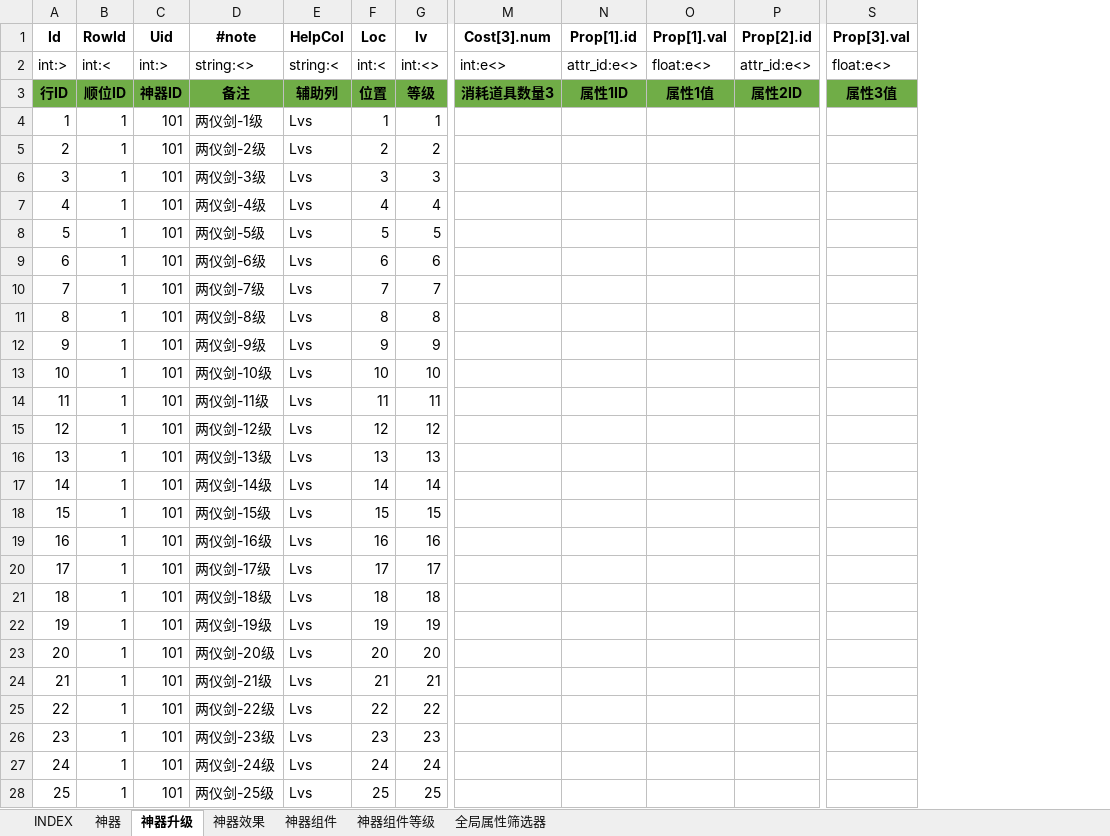
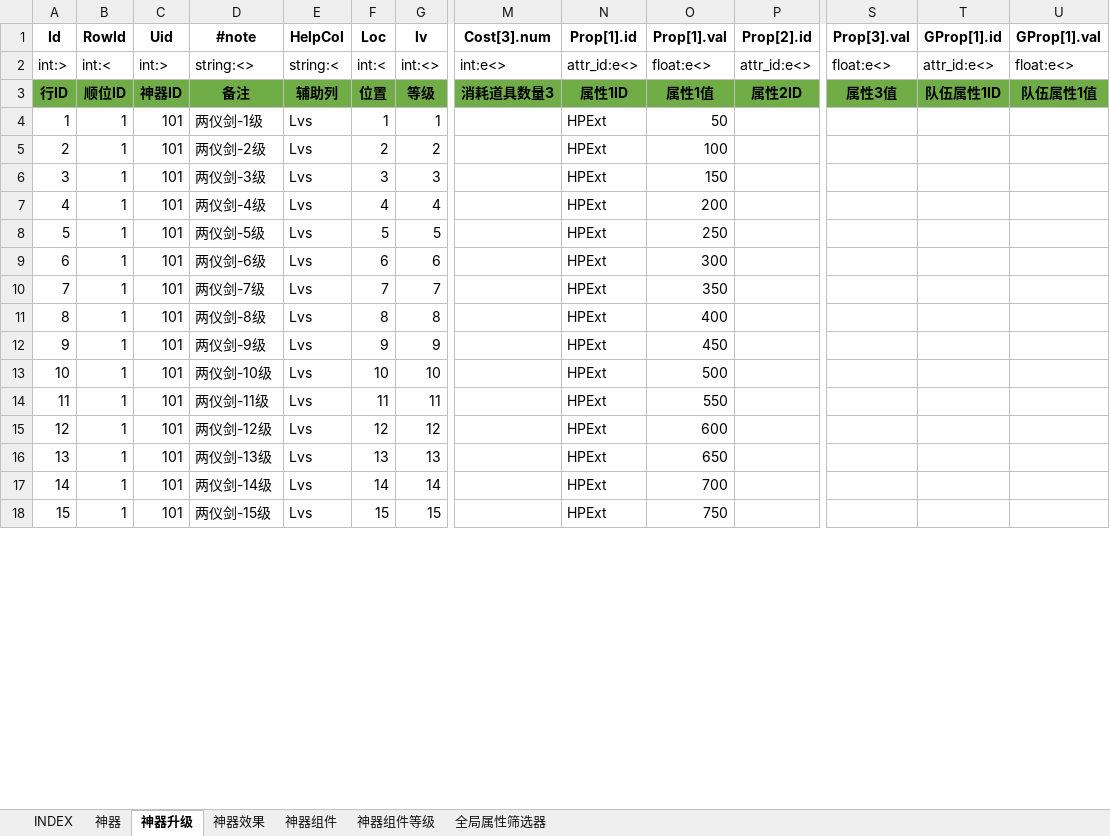
Before and after one commit to hataksumo/ExcelToLua, an Excel workbook: Excel/镇魂街/relic.神器.xlsx, sheet 神器升级, drawn as a sheet; only a part is shown, gaps mark what is left out; values as stored, in another font and other column widths than the file's, no borders; removed rows and columns are numbered as before the commit, all else as after; rows hold the shown columns only; the diff covers the shown part only; the diff names each change by its address in the sheet, - before the commit and + after, or states it on an @@ line.

```diff
--- a/Excel/镇魂街/relic.神器.xlsx (sheet 神器升级)
+++ b/Excel/镇魂街/relic.神器.xlsx (sheet 神器升级)
+column T (GProp[1].id), rows 2-3: attr_id:e<> | 队伍属性1ID
+column U (GProp[1].val), rows 2-3: float:e<> | 队伍属性1值
-N4:N18 (Prop[1].id): (empty)
+N4:N18 (Prop[1].id): HPExt
-O4 (Prop[1].val): (empty)
+O4 (Prop[1].val): 50
-O5 (Prop[1].val): (empty)
+O5 (Prop[1].val): 100
-O6 (Prop[1].val): (empty)
+O6 (Prop[1].val): 150
-O7 (Prop[1].val): (empty)
+O7 (Prop[1].val): 200
-O8 (Prop[1].val): (empty)
+O8 (Prop[1].val): 250
-O9 (Prop[1].val): (empty)
+O9 (Prop[1].val): 300
-O10 (Prop[1].val): (empty)
+O10 (Prop[1].val): 350
-O11 (Prop[1].val): (empty)
+O11 (Prop[1].val): 400
-O12 (Prop[1].val): (empty)
+O12 (Prop[1].val): 450
-O13 (Prop[1].val): (empty)
+O13 (Prop[1].val): 500
-O14 (Prop[1].val): (empty)
+O14 (Prop[1].val): 550
-O15 (Prop[1].val): (empty)
+O15 (Prop[1].val): 600
-O16 (Prop[1].val): (empty)
+O16 (Prop[1].val): 650
-O17 (Prop[1].val): (empty)
+O17 (Prop[1].val): 700
-O18 (Prop[1].val): (empty)
+O18 (Prop[1].val): 750
-row 19: 16 | 1 | 101 | 两仪剑-16级 | Lvs | 16 | 16
-row 20: 17 | 1 | 101 | 两仪剑-17级 | Lvs | 17 | 17
-row 21: 18 | 1 | 101 | 两仪剑-18级 | Lvs | 18 | 18
-row 22: 19 | 1 | 101 | 两仪剑-19级 | Lvs | 19 | 19
-row 23: 20 | 1 | 101 | 两仪剑-20级 | Lvs | 20 | 20
-row 24: 21 | 1 | 101 | 两仪剑-21级 | Lvs | 21 | 21
-row 25: 22 | 1 | 101 | 两仪剑-22级 | Lvs | 22 | 22
-row 26: 23 | 1 | 101 | 两仪剑-23级 | Lvs | 23 | 23
-row 27: 24 | 1 | 101 | 两仪剑-24级 | Lvs | 24 | 24
-row 28: 25 | 1 | 101 | 两仪剑-25级 | Lvs | 25 | 25
```
Also changed, not shown: 135 removed rows and 198 edited cells elsewhere in this sheet, sheet 神器组件等级, sheet 神器组件, sheet 神器效果, sheet 神器, Excel/镇魂街/arena.竞技场.xlsx, Excel/镇魂街/drop.掉落表.xlsx, 7 other files.
